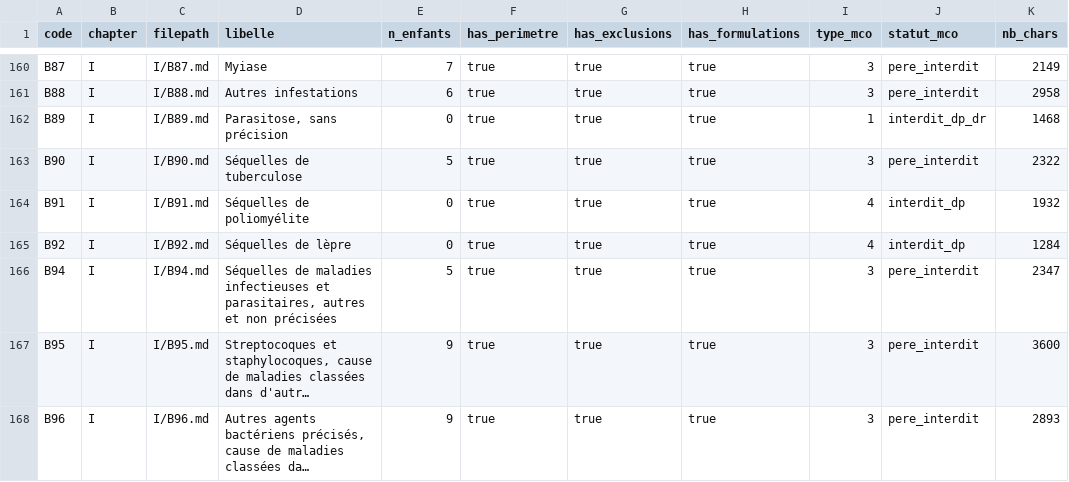
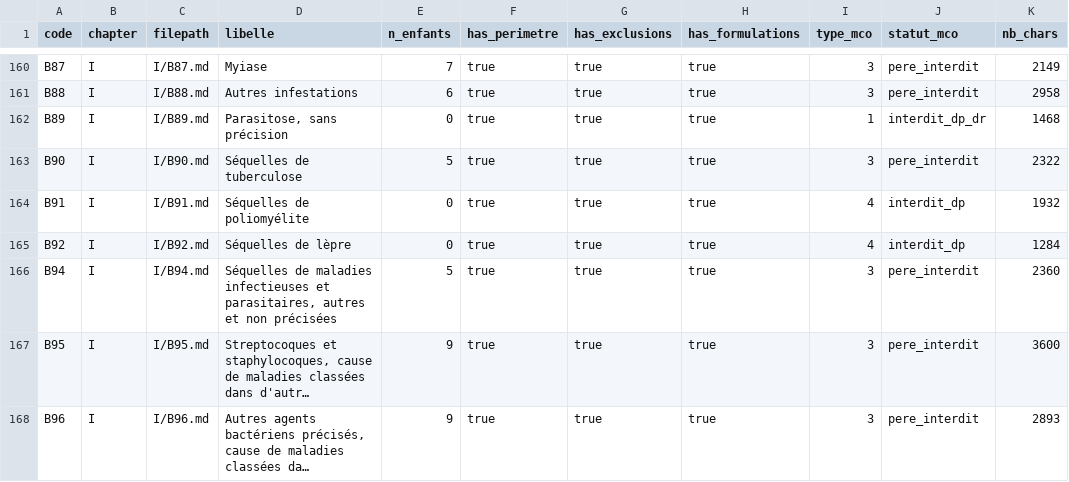
Before and after one commit to 24p11/recode-icd, a CSV file: outputs/cards_library_categories/_index.csv, drawn as a sheet; only a part is shown, gaps mark what is left out; long unchanged cells end in …; the diff names each change by its address in the sheet, - before the commit and + after, or states it on an @@ line.

```diff
--- a/outputs/cards_library_categories/_index.csv
+++ b/outputs/cards_library_categories/_index.csv
-K166 (nb_chars): 2347
+K166 (nb_chars): 2360
```
Also changed, not shown: 7 other files.
